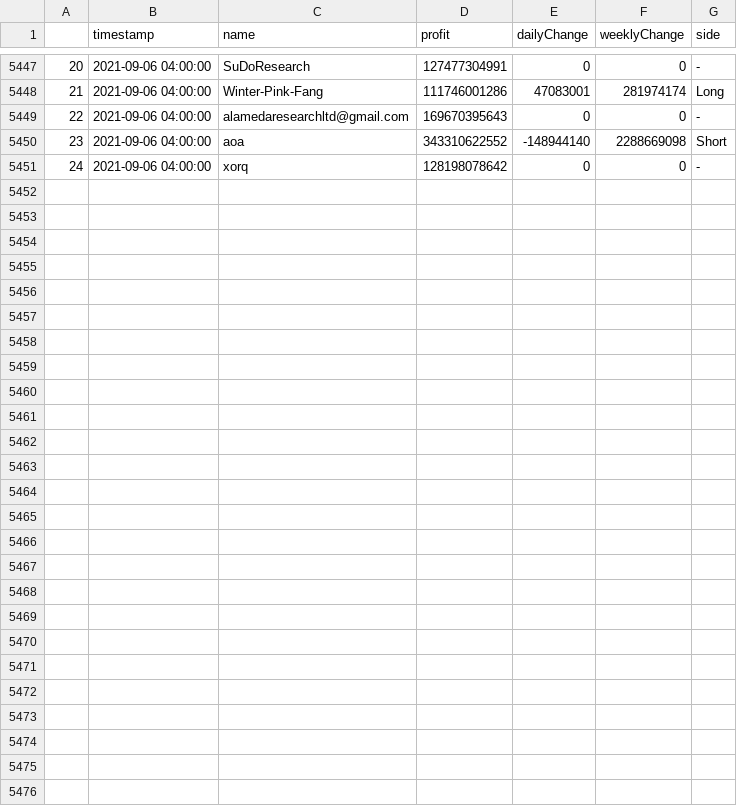
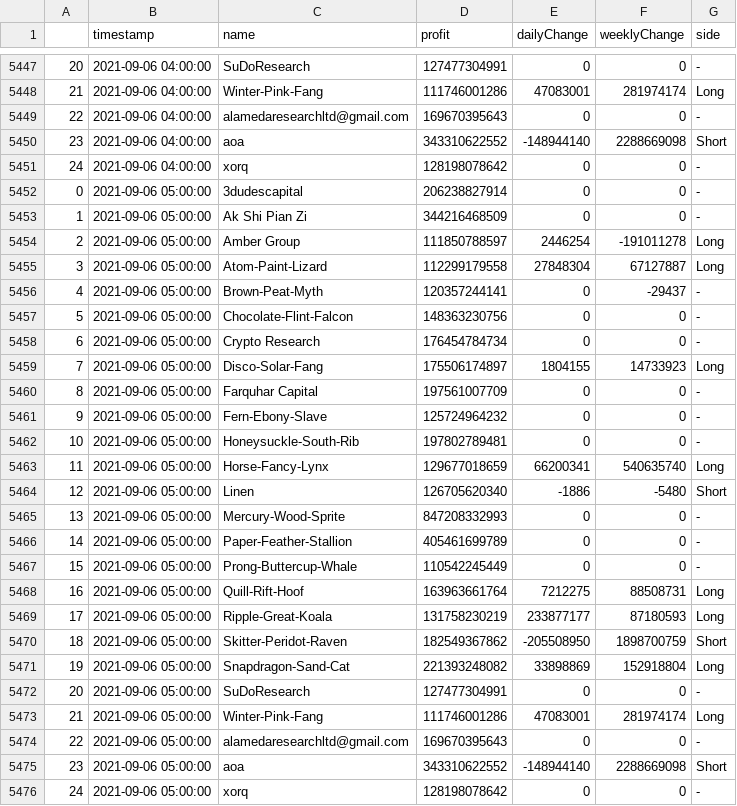
Before and after one commit to karl6885/bitmex-leaderboard-scraper-with-flat, a CSV file: df_output.csv, drawn as a sheet; only a part is shown, gaps mark what is left out; the diff names each change by its address in the sheet, - before the commit and + after, or states it on an @@ line.

Commit message:
Flat: latest data (2021-09-06T05:19:18.221Z) {   "date": "2021-09-06T05:19:18.221Z",   "files": [     {       "name": "bitmex-leaderboard.json",       "deltaBytes": 0,       "source": "https://api.btctools.io/api/leaderboard"     },     {       "name": "df_output.csv",       "deltaBytes": 1660,       "source": "https://api.btctools.io/api/leaderboard"     }   ] }

```diff
--- a/df_output.csv
+++ b/df_output.csv
+row 5452: 0 | 2021-09-06 05:00:00 | 3dudescapital | 206238827914 | 0 | 0 | -
+row 5453: 1 | 2021-09-06 05:00:00 | Ak Shi Pian Zi | 344216468509 | 0 | 0 | -
+row 5454: 2 | 2021-09-06 05:00:00 | Amber Group | 111850788597 | 2446254 | -191011278 | Long
+row 5455: 3 | 2021-09-06 05:00:00 | Atom-Paint-Lizard | 112299179558 | 27848304 | 67127887 | Long
+row 5456: 4 | 2021-09-06 05:00:00 | Brown-Peat-Myth | 120357244141 | 0 | -29437 | -
+row 5457: 5 | 2021-09-06 05:00:00 | Chocolate-Flint-Falcon | 148363230756 | 0 | 0 | -
+row 5458: 6 | 2021-09-06 05:00:00 | Crypto Research | 176454784734 | 0 | 0 | -
+row 5459: 7 | 2021-09-06 05:00:00 | Disco-Solar-Fang | 175506174897 | 1804155 | 14733923 | Long
+row 5460: 8 | 2021-09-06 05:00:00 | Farquhar Capital | 197561007709 | 0 | 0 | -
+row 5461: 9 | 2021-09-06 05:00:00 | Fern-Ebony-Slave | 125724964232 | 0 | 0 | -
+row 5462: 10 | 2021-09-06 05:00:00 | Honeysuckle-South-Rib | 197802789481 | 0 | 0 | -
+row 5463: 11 | 2021-09-06 05:00:00 | Horse-Fancy-Lynx | 129677018659 | 66200341 | 540635740 | Long
+row 5464: 12 | 2021-09-06 05:00:00 | Linen | 126705620340 | -1886 | -5480 | Short
+row 5465: 13 | 2021-09-06 05:00:00 | Mercury-Wood-Sprite | 847208332993 | 0 | 0 | -
+row 5466: 14 | 2021-09-06 05:00:00 | Paper-Feather-Stallion | 405461699789 | 0 | 0 | -
+row 5467: 15 | 2021-09-06 05:00:00 | Prong-Buttercup-Whale | 110542245449 | 0 | 0 | -
+row 5468: 16 | 2021-09-06 05:00:00 | Quill-Rift-Hoof | 163963661764 | 7212275 | 88508731 | Long
+row 5469: 17 | 2021-09-06 05:00:00 | Ripple-Great-Koala | 131758230219 | 233877177 | 87180593 | Long
+row 5470: 18 | 2021-09-06 05:00:00 | Skitter-Peridot-Raven | 182549367862 | -205508950 | 1898700759 | Short
+row 5471: 19 | 2021-09-06 05:00:00 | Snapdragon-Sand-Cat | 221393248082 | 33898869 | 152918804 | Long
+row 5472: 20 | 2021-09-06 05:00:00 | SuDoResearch | 127477304991 | 0 | 0 | -
+row 5473: 21 | 2021-09-06 05:00:00 | Winter-Pink-Fang | 111746001286 | 47083001 | 281974174 | Long
+row 5474: 22 | 2021-09-06 05:00:00 | alamedaresearchltd@gmail.com | 169670395643 | 0 | 0 | -
+row 5475: 23 | 2021-09-06 05:00:00 | aoa | 343310622552 | -148944140 | 2288669098 | Short
+row 5476: 24 | 2021-09-06 05:00:00 | xorq | 128198078642 | 0 | 0 | -
```
Also changed, not shown: 1 other file.
